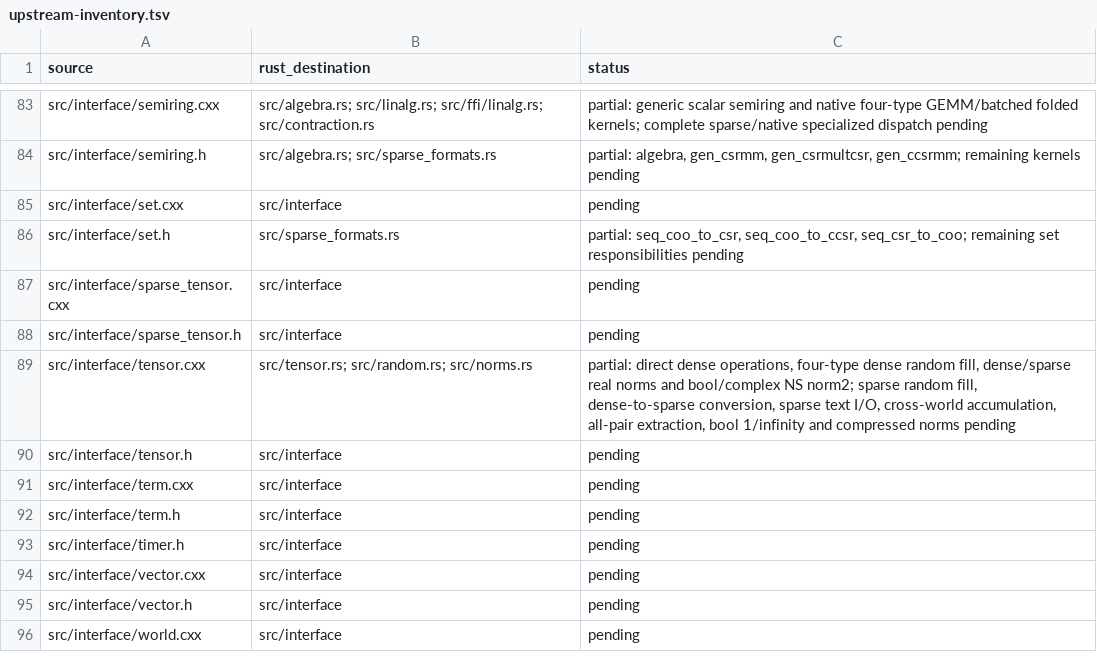
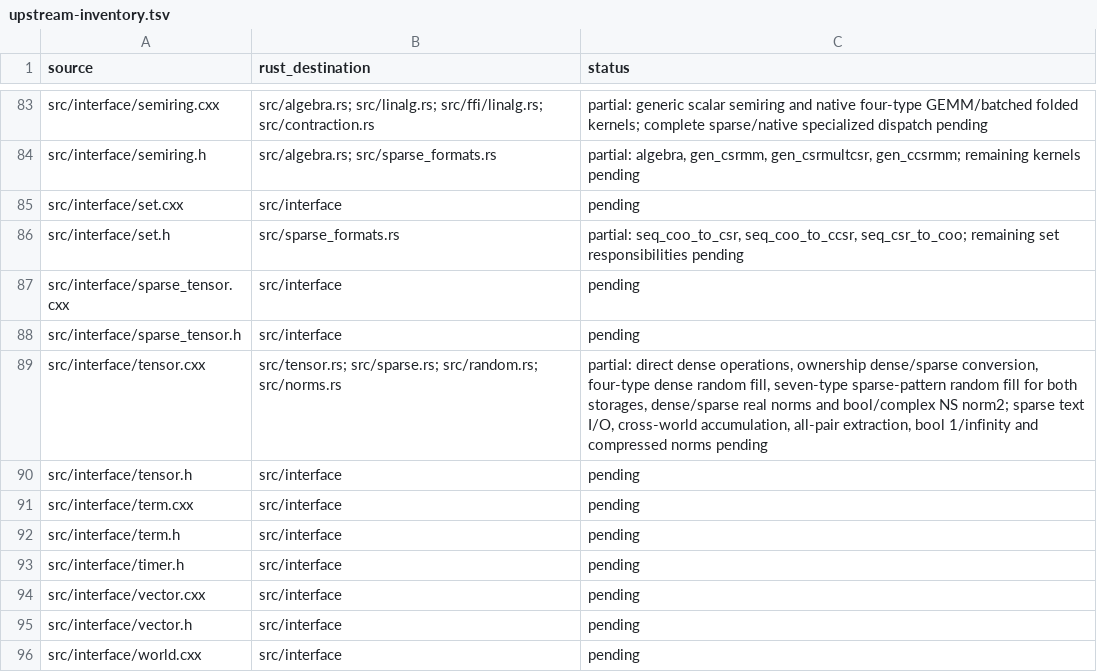
Before and after one commit to rustnumgum/ctf-rs, a TSV file: docs/upstream-inventory.tsv, drawn as a sheet; only a part is shown, gaps mark what is left out.

Commit message:
Port ownership storage conversion and sparse random fill

```diff
--- a/docs/upstream-inventory.tsv
+++ b/docs/upstream-inventory.tsv
@@ -88,3 +88,3 @@ src/interface/sparse_tensor.cxx	src/interface	pending
 src/interface/sparse_tensor.h	src/interface	pending
-src/interface/tensor.cxx	src/tensor.rs; src/random.rs; src/norms.rs	partial: direct dense operations, four-type dense random fill, dense/sparse real norms and bool/complex NS norm2; sparse random fill, dense-to-sparse conversion, sparse text I/O, cross-world accumulation, all-pair extraction, bool 1/infinity and compressed norms pending
+src/interface/tensor.cxx	src/tensor.rs; src/sparse.rs; src/random.rs; src/norms.rs	partial: direct dense operations, ownership dense/sparse conversion, four-type dense random fill, seven-type sparse-pattern random fill for both storages, dense/sparse real norms and bool/complex NS norm2; sparse text I/O, cross-world accumulation, all-pair extraction, bool 1/infinity and compressed norms pending
 src/interface/tensor.h	src/interface	pending
```
Also changed, not shown: 9 other files.
